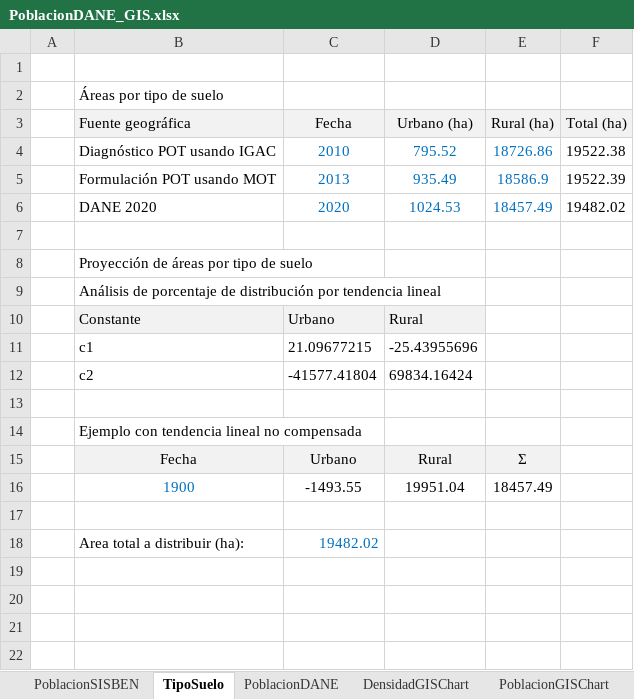
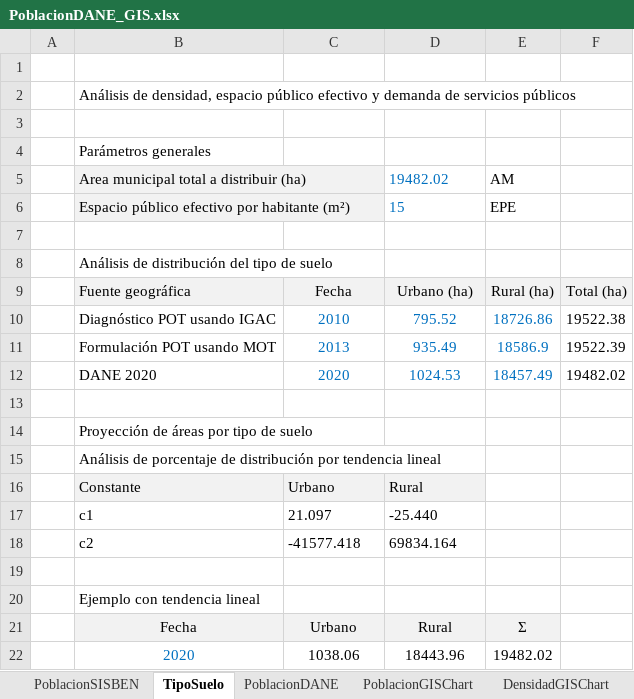
Before and after one commit to rcfdtools/R.SIGE, an Excel workbook: activity/PopulationGIS/PoblacionDANE_GIS.xlsx, sheet TipoSuelo, drawn as a sheet; values as stored, in another font and other column widths than the file's, no borders; charts and pictures not drawn; removed rows and columns are numbered as before the commit, all else as after; the diff names each change by its address in the sheet, - before the commit and + after, or states it on an @@ line.

Commit message:
General update.

```diff
--- a/activity/PopulationGIS/PoblacionDANE_GIS.xlsx (sheet TipoSuelo)
+++ b/activity/PopulationGIS/PoblacionDANE_GIS.xlsx (sheet TipoSuelo)
@@ sheet tab order changed: PoblacionSISBEN | TipoSuelo | PoblacionDANE | PoblacionGISChart | DensidadGISChart @@
-B2: Áreas por tipo de suelo
+B2: Análisis de densidad, espacio público efectivo y demanda de servicios públicos
+row 3: (empty)
+row 4:  | Parámetros generales
+row 5:  | Area municipal total a distribuir (ha) |  | 19482.02 | AM
+row 6:  | Espacio público efectivo por habitante (m²) |  | 15 | EPE
+row 7: (empty)
+row 8:  | Análisis de distribución del tipo de suelo
-C17: 21.09677215
+C17: 21.097
-D17: -25.43955696
+D17: -25.440
-C18: -41577.41804
+C18: -41577.418
-D18: 69834.16424
+D18: 69834.164
-B20: Ejemplo con tendencia lineal no compensada
+B20: Ejemplo con tendencia lineal
-row 16:  | 1900 | -1493.55 | 19951.04 | 18457.49
-row 22: (empty)
+row 22:  | 2020 | 1038.06 | 18443.96 | 19482.02
-row 18:  | Area total a distribuir (ha): | 19482.02
```
Also changed, not shown: sheet PoblacionDANE, sheet PoblacionSISBEN, formulas that keep their value, charts or pictures, 10 other files.
